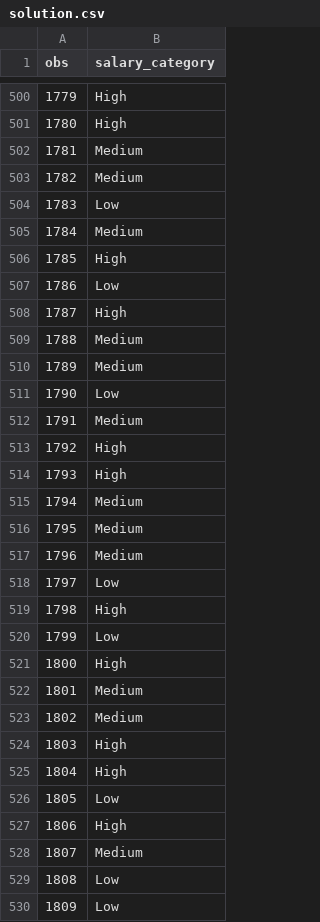
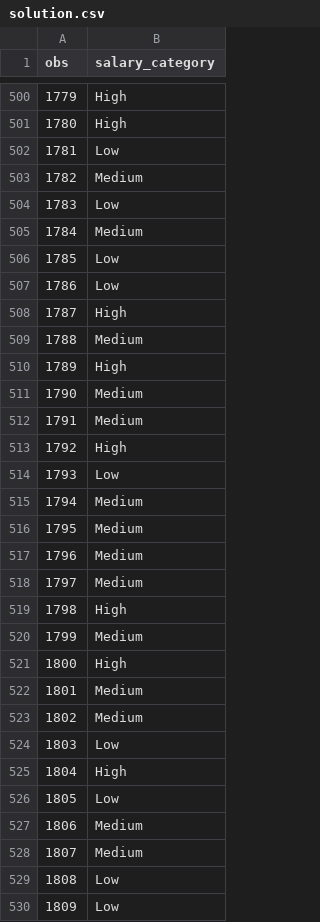
Before and after one commit to romanmicuda/predict-engineering-salaries, a CSV file: code/solution.csv, drawn as a sheet; only a part is shown, gaps mark what is left out; the diff covers the shown part only.

Commit message:
fix: update salary categories in solution.csv for accuracy

```diff
--- a/code/solution.csv
+++ b/code/solution.csv
@@ -501,3 +501,3 @@ obs,salary_category
 1780,High
-1781,Medium
+1781,Low
 1782,Medium
@@ -505,3 +505,3 @@ obs,salary_category
 1784,Medium
-1785,High
+1785,Low
 1786,Low
@@ -509,7 +509,7 @@ obs,salary_category
 1788,Medium
-1789,Medium
-1790,Low
+1789,High
+1790,Medium
 1791,Medium
 1792,High
-1793,High
+1793,Low
 1794,Medium
@@ -517,5 +517,5 @@ obs,salary_category
 1796,Medium
-1797,Low
+1797,Medium
 1798,High
-1799,Low
+1799,Medium
 1800,High
@@ -523,6 +523,6 @@ obs,salary_category
 1802,Medium
-1803,High
+1803,Low
 1804,High
 1805,Low
-1806,High
+1806,Medium
 1807,Medium
```
Also changed, not shown: 128 edited cells elsewhere in this file.
